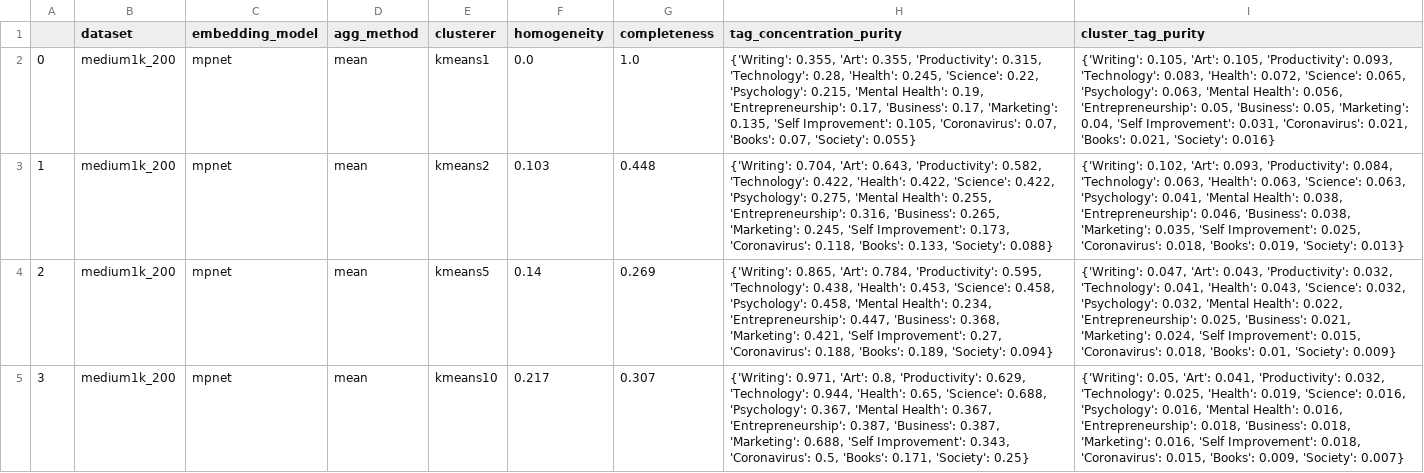
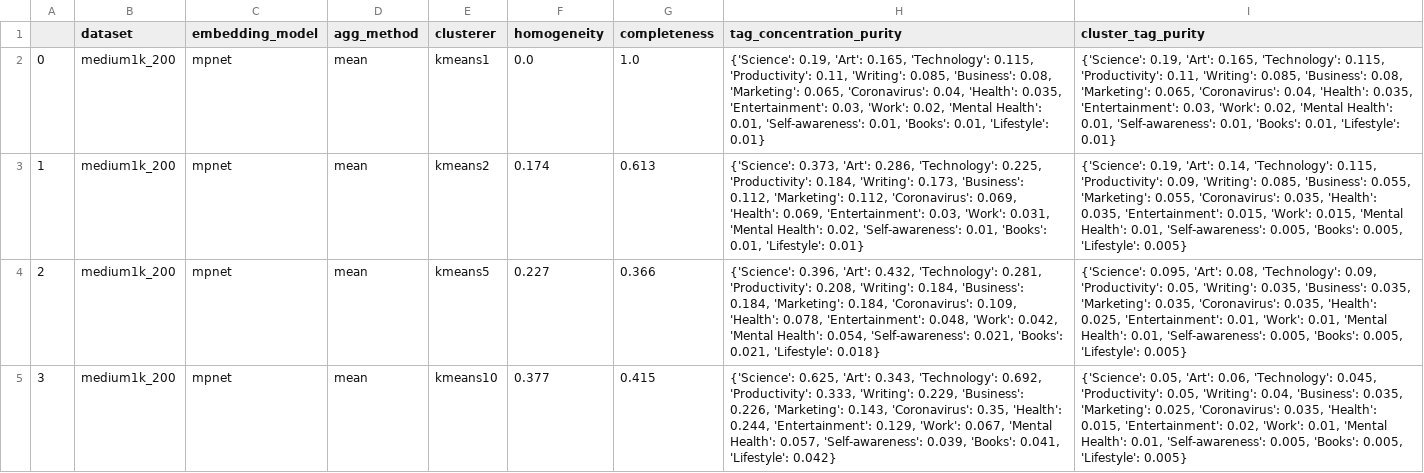
Before and after one commit to erikluu/LociNetBackup, a CSV file: analysis/metric2_medium1k_200_minilm.csv, drawn as a sheet; only a part is shown; the diff covers the shown part only; the diff names each change by its address in the sheet, - before the commit and + after, or states it on an @@ line.

```diff
--- a/analysis/metric2_medium1k_200_minilm.csv
+++ b/analysis/metric2_medium1k_200_minilm.csv
-H2 (tag_concentration_purity): {'Writing': 0.355, 'Art': 0.355, 'Productivity': 0.315, 'Technology': 0.28, 'Health': 0.245, 'Science': 0.22, 'Psychology': 0.215, 'Mental Health': 0.19, 'Entrepreneurship': 0.17, 'Business': 0.17, 'Marketing': 0.135, 'Self Improvement': 0.105, 'Coronavirus': 0.07, 'Books': 0.07, 'Society': 0.055}
+H2 (tag_concentration_purity): {'Science': 0.19, 'Art': 0.165, 'Technology': 0.115, 'Productivity': 0.11, 'Writing': 0.085, 'Business': 0.08, 'Marketing': 0.065, 'Coronavirus': 0.04, 'Health': 0.035, 'Entertainment': 0.03, 'Work': 0.02, 'Mental Health': 0.01, 'Self-awareness': 0.01, 'Books': 0.01, 'Lifestyle': 0.01}
-I2 (cluster_tag_purity): {'Writing': 0.105, 'Art': 0.105, 'Productivity': 0.093, 'Technology': 0.083, 'Health': 0.072, 'Science': 0.065, 'Psychology': 0.063, 'Mental Health': 0.056, 'Entrepreneurship': 0.05, 'Business': 0.05, 'Marketing': 0.04, 'Self Improvement': 0.031, 'Coronavirus': 0.021, 'Books': 0.021, 'Society': 0.016}
+I2 (cluster_tag_purity): {'Science': 0.19, 'Art': 0.165, 'Technology': 0.115, 'Productivity': 0.11, 'Writing': 0.085, 'Business': 0.08, 'Marketing': 0.065, 'Coronavirus': 0.04, 'Health': 0.035, 'Entertainment': 0.03, 'Work': 0.02, 'Mental Health': 0.01, 'Self-awareness': 0.01, 'Books': 0.01, 'Lifestyle': 0.01}
-F3 (homogeneity): 0.103
+F3 (homogeneity): 0.174
-G3 (completeness): 0.448
+G3 (completeness): 0.613
-H3 (tag_concentration_purity): {'Writing': 0.704, 'Art': 0.643, 'Productivity': 0.582, 'Technology': 0.422, 'Health': 0.422, 'Science': 0.422, 'Psychology': 0.275, 'Mental Health': 0.255, 'Entrepreneurship': 0.316, 'Business': 0.265, 'Marketing': 0.245, 'Self Improvement': 0.173, 'Coronavirus': 0.118, 'Books': 0.133, 'Society': 0.088}
+H3 (tag_concentration_purity): {'Science': 0.373, 'Art': 0.286, 'Technology': 0.225, 'Productivity': 0.184, 'Writing': 0.173, 'Business': 0.112, 'Marketing': 0.112, 'Coronavirus': 0.069, 'Health': 0.069, 'Entertainment': 0.03, 'Work': 0.031, 'Mental Health': 0.02, 'Self-awareness': 0.01, 'Books': 0.01, 'Lifestyle': 0.01}
-I3 (cluster_tag_purity): {'Writing': 0.102, 'Art': 0.093, 'Productivity': 0.084, 'Technology': 0.063, 'Health': 0.063, 'Science': 0.063, 'Psychology': 0.041, 'Mental Health': 0.038, 'Entrepreneurship': 0.046, 'Business': 0.038, 'Marketing': 0.035, 'Self Improvement': 0.025, 'Coronavirus': 0.018, 'Books': 0.019, 'Society': 0.013}
+I3 (cluster_tag_purity): {'Science': 0.19, 'Art': 0.14, 'Technology': 0.115, 'Productivity': 0.09, 'Writing': 0.085, 'Business': 0.055, 'Marketing': 0.055, 'Coronavirus': 0.035, 'Health': 0.035, 'Entertainment': 0.015, 'Work': 0.015, 'Mental Health': 0.01, 'Self-awareness': 0.005, 'Books': 0.005, 'Lifestyle': 0.005}
-F4 (homogeneity): 0.14
+F4 (homogeneity): 0.227
-G4 (completeness): 0.269
+G4 (completeness): 0.366
-H4 (tag_concentration_purity): {'Writing': 0.865, 'Art': 0.784, 'Productivity': 0.595, 'Technology': 0.438, 'Health': 0.453, 'Science': 0.458, 'Psychology': 0.458, 'Mental Health': 0.234, 'Entrepreneurship': 0.447, 'Business': 0.368, 'Marketing': 0.421, 'Self Improvement': 0.27, 'Coronavirus': 0.188, 'Books': 0.189, 'Society': 0.094}
+H4 (tag_concentration_purity): {'Science': 0.396, 'Art': 0.432, 'Technology': 0.281, 'Productivity': 0.208, 'Writing': 0.184, 'Business': 0.184, 'Marketing': 0.184, 'Coronavirus': 0.109, 'Health': 0.078, 'Entertainment': 0.048, 'Work': 0.042, 'Mental Health': 0.054, 'Self-awareness': 0.021, 'Books': 0.021, 'Lifestyle': 0.018}
-I4 (cluster_tag_purity): {'Writing': 0.047, 'Art': 0.043, 'Productivity': 0.032, 'Technology': 0.041, 'Health': 0.043, 'Science': 0.032, 'Psychology': 0.032, 'Mental Health': 0.022, 'Entrepreneurship': 0.025, 'Business': 0.021, 'Marketing': 0.024, 'Self Improvement': 0.015, 'Coronavirus': 0.018, 'Books': 0.01, 'Society': 0.009}
+I4 (cluster_tag_purity): {'Science': 0.095, 'Art': 0.08, 'Technology': 0.09, 'Productivity': 0.05, 'Writing': 0.035, 'Business': 0.035, 'Marketing': 0.035, 'Coronavirus': 0.035, 'Health': 0.025, 'Entertainment': 0.01, 'Work': 0.01, 'Mental Health': 0.01, 'Self-awareness': 0.005, 'Books': 0.005, 'Lifestyle': 0.005}
-F5 (homogeneity): 0.217
+F5 (homogeneity): 0.377
-G5 (completeness): 0.307
+G5 (completeness): 0.415
-H5 (tag_concentration_purity): {'Writing': 0.971, 'Art': 0.8, 'Productivity': 0.629, 'Technology': 0.944, 'Health': 0.65, 'Science': 0.688, 'Psychology': 0.367, 'Mental Health': 0.367, 'Entrepreneurship': 0.387, 'Business': 0.387, 'Marketing': 0.688, 'Self Improvement': 0.343, 'Coronavirus': 0.5, 'Books': 0.171, 'Society': 0.25}
+H5 (tag_concentration_purity): {'Science': 0.625, 'Art': 0.343, 'Technology': 0.692, 'Productivity': 0.333, 'Writing': 0.229, 'Business': 0.226, 'Marketing': 0.143, 'Coronavirus': 0.35, 'Health': 0.244, 'Entertainment': 0.129, 'Work': 0.067, 'Mental Health': 0.057, 'Self-awareness': 0.039, 'Books': 0.041, 'Lifestyle': 0.042}
-I5 (cluster_tag_purity): {'Writing': 0.05, 'Art': 0.041, 'Productivity': 0.032, 'Technology': 0.025, 'Health': 0.019, 'Science': 0.016, 'Psychology': 0.016, 'Mental Health': 0.016, 'Entrepreneurship': 0.018, 'Business': 0.018, 'Marketing': 0.016, 'Self Improvement': 0.018, 'Coronavirus': 0.015, 'Books': 0.009, 'Society': 0.007}
+I5 (cluster_tag_purity): {'Science': 0.05, 'Art': 0.06, 'Technology': 0.045, 'Productivity': 0.05, 'Writing': 0.04, 'Business': 0.035, 'Marketing': 0.025, 'Coronavirus': 0.035, 'Health': 0.015, 'Entertainment': 0.02, 'Work': 0.01, 'Mental Health': 0.01, 'Self-awareness': 0.005, 'Books': 0.005, 'Lifestyle': 0.005}
```
Also changed, not shown: 160 edited cells elsewhere in this file, analysis/metric2_medium1k_200_bert.csv, analysis/metric2_medium1k_200_nomic.csv, 44 other files.
